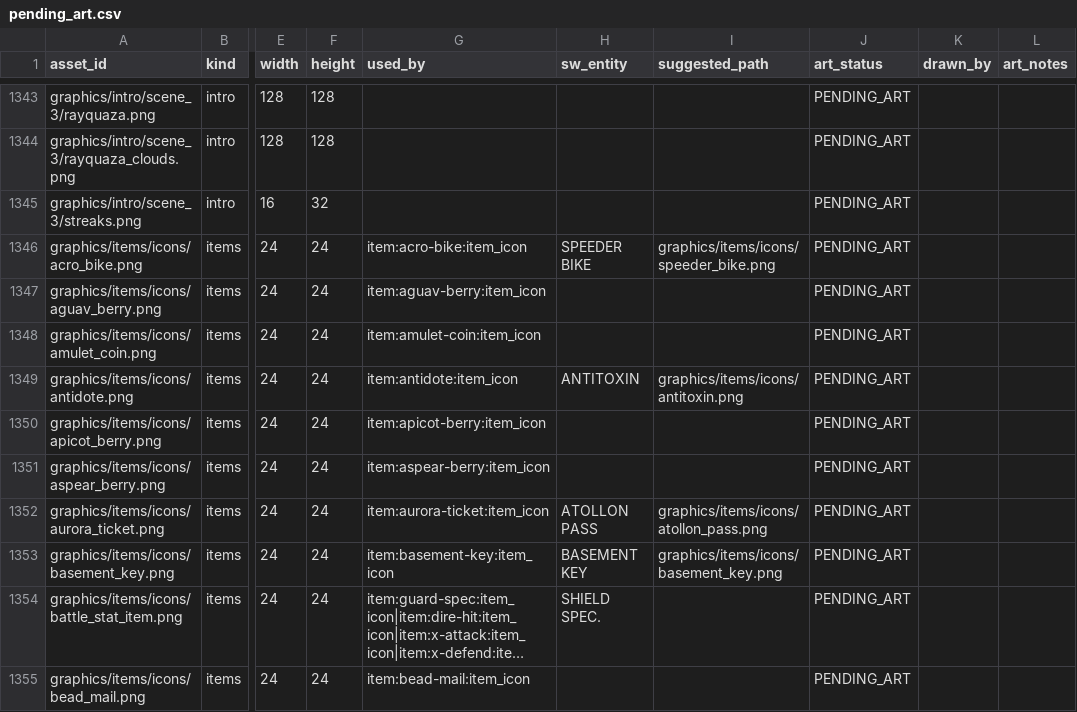
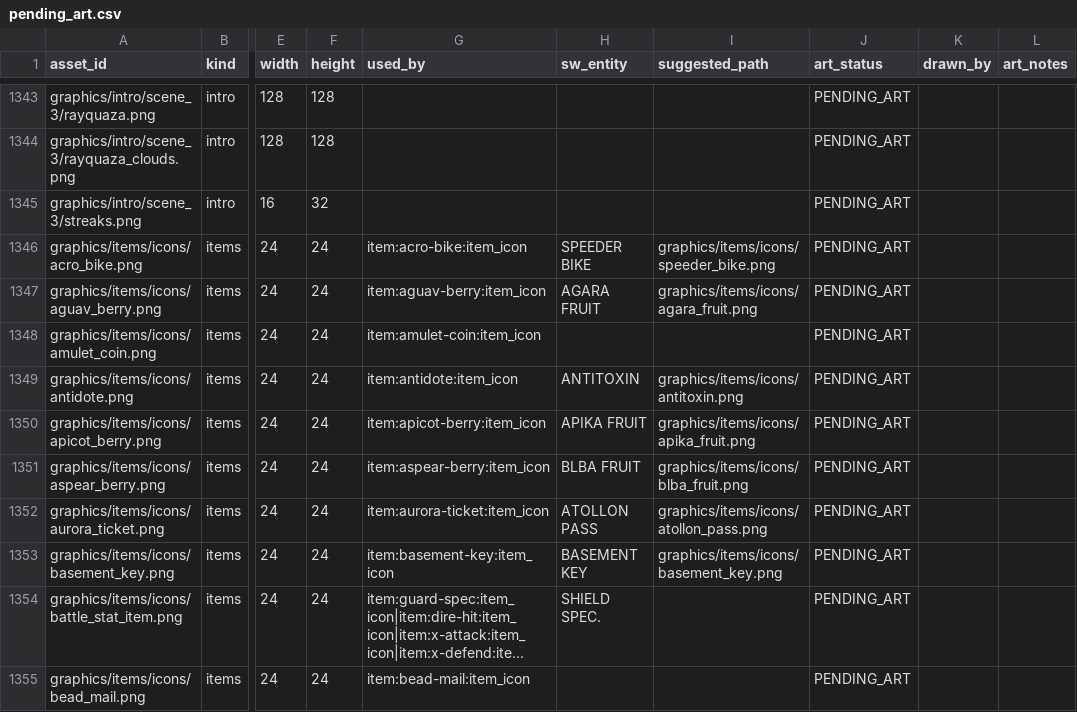
Before and after one commit to spencerlepine/emerald-sw-db, a CSV file: database/pending_art.csv, drawn as a sheet; only a part is shown, gaps mark what is left out; long unchanged cells end in …; the diff covers the shown part only; the diff names each change by its address in the sheet, - before the commit and + after, or states it on an @@ line.

```diff
--- a/database/pending_art.csv
+++ b/database/pending_art.csv
-H1347 (sw_entity): (empty)
+H1347 (sw_entity): AGARA FRUIT
-I1347 (suggested_path): (empty)
+I1347 (suggested_path): graphics/items/icons/agara_fruit.png
-H1350 (sw_entity): (empty)
+H1350 (sw_entity): APIKA FRUIT
-I1350 (suggested_path): (empty)
+I1350 (suggested_path): graphics/items/icons/apika_fruit.png
-H1351 (sw_entity): (empty)
+H1351 (sw_entity): BLBA FRUIT
-I1351 (suggested_path): (empty)
+I1351 (suggested_path): graphics/items/icons/blba_fruit.png
```
Also changed, not shown: 82 edited cells elsewhere in this file, database/build_info.csv, database/text_terms.csv, 11 other files.
